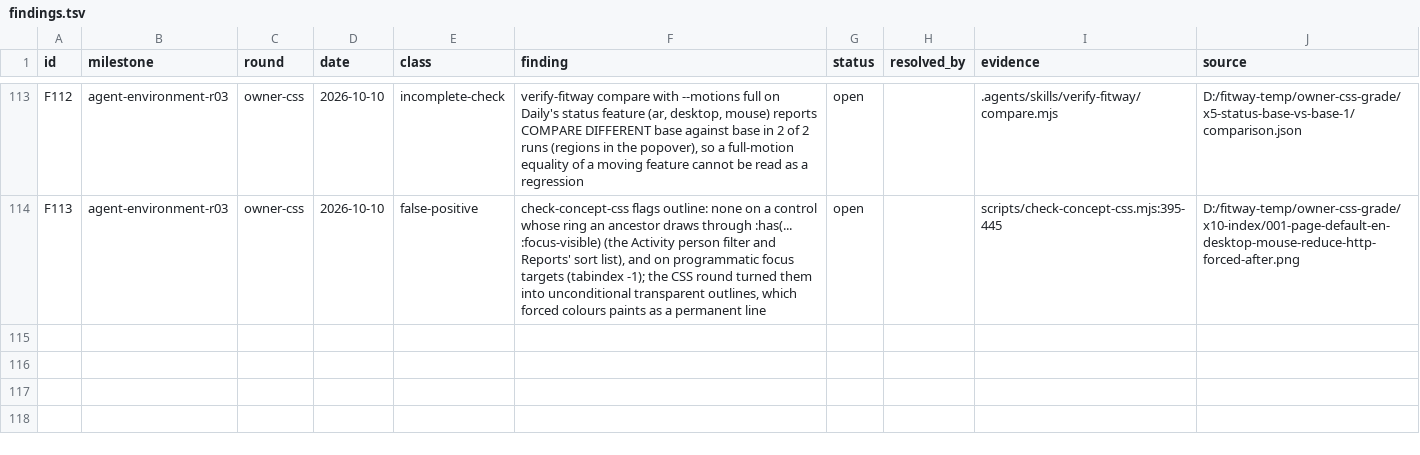
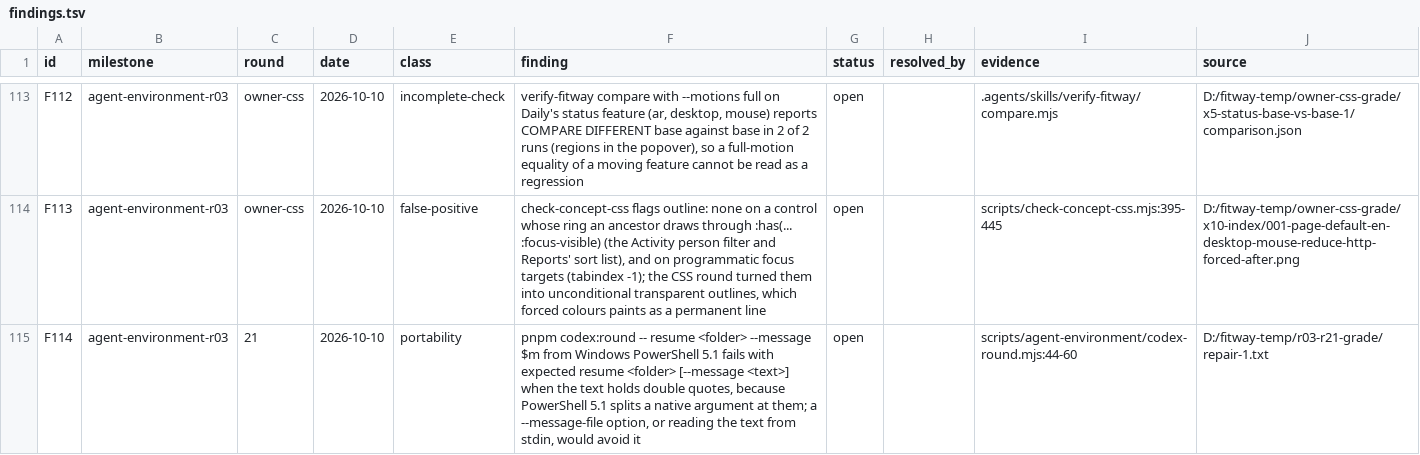
Before and after one commit to zsnqi/fitway, a TSV file: docs/phase-records/handoffs/agent-environment/findings.tsv, drawn as a sheet; only a part is shown, gaps mark what is left out; the diff names each change by its address in the sheet, - before the commit and + after, or states it on an @@ line.

```diff
--- a/docs/phase-records/handoffs/agent-environment/findings.tsv
+++ b/docs/phase-records/handoffs/agent-environment/findings.tsv
+row 115: F114 | agent-environment-r03 | 21 | 2026-10-10 | portability | pnpm codex:round -- resume <folder> --message $m from Windows PowerShell 5.1 fails with expected resume <folder> [--message <text>] when the text holds double quotes, because PowerShell 5.1 splits a native argument at them; a --message-file option, or reading the text from stdin, would avoid it | open |  | scripts/agent-environment/codex-round.mjs:44-60 | D:/fitway-temp/r03-r21-grade/repair-1.txt
```
